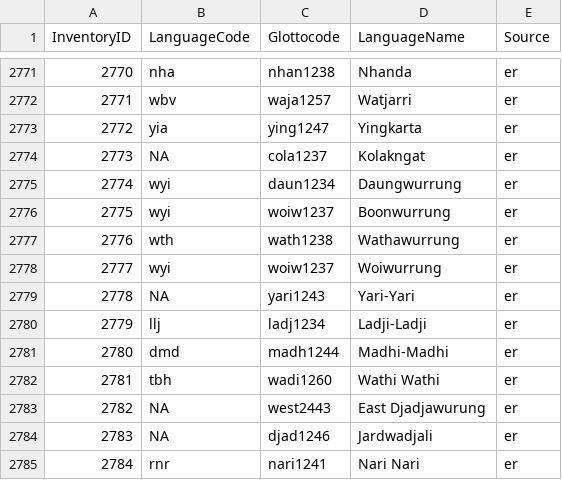
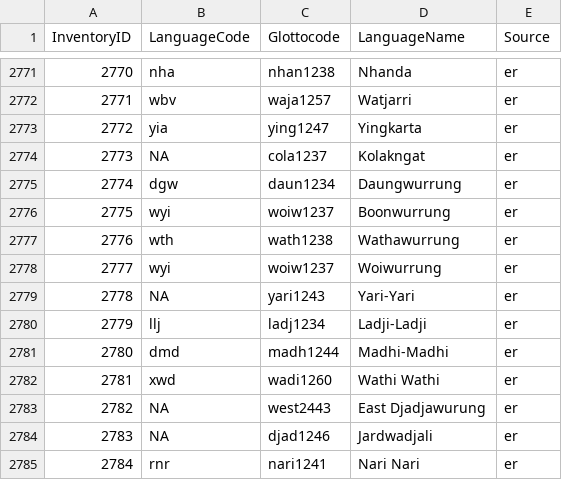
Before and after one commit to phoible/dev, a CSV file: mappings/InventoryID-LanguageCodes.csv, drawn as a sheet; only a part is shown, gaps mark what is left out; the diff covers the shown part only.

```diff
--- a/mappings/InventoryID-LanguageCodes.csv
+++ b/mappings/InventoryID-LanguageCodes.csv
@@ -2774,3 +2774,3 @@
 2773,NA,"cola1237","Kolakngat","er"
-2774,"wyi","daun1234","Daungwurrung","er"
+2774,"dgw","daun1234","Daungwurrung","er"
 2775,"wyi","woiw1237","Boonwurrung","er"
@@ -2781,3 +2781,3 @@
 2780,"dmd","madh1244","Madhi-Madhi","er"
-2781,"tbh","wadi1260","Wathi Wathi","er"
+2781,"xwd","wadi1260","Wathi Wathi","er"
 2782,NA,"west2443","East Djadjawurung","er"
```
Also changed, not shown: 11 edited cells elsewhere in this file.
